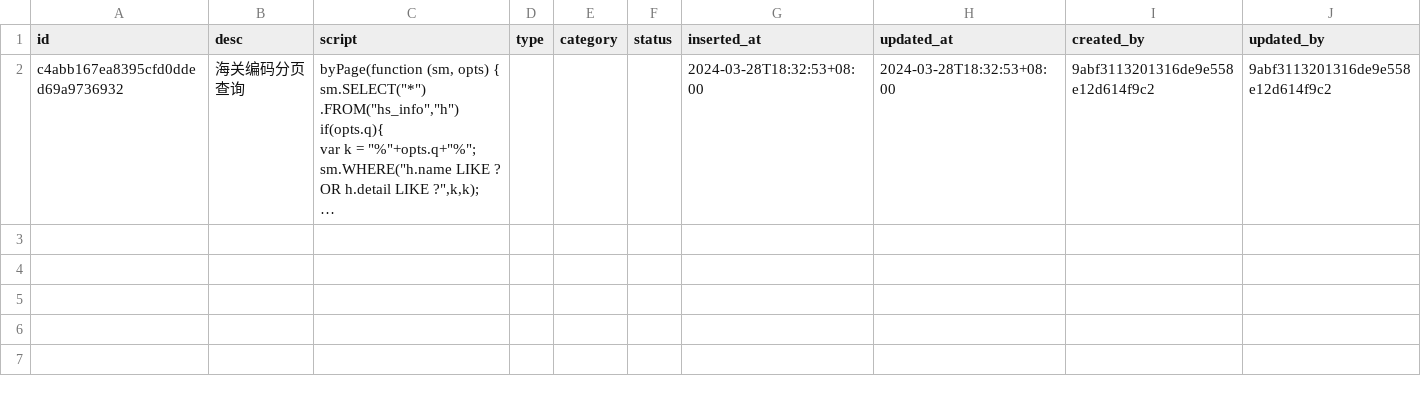
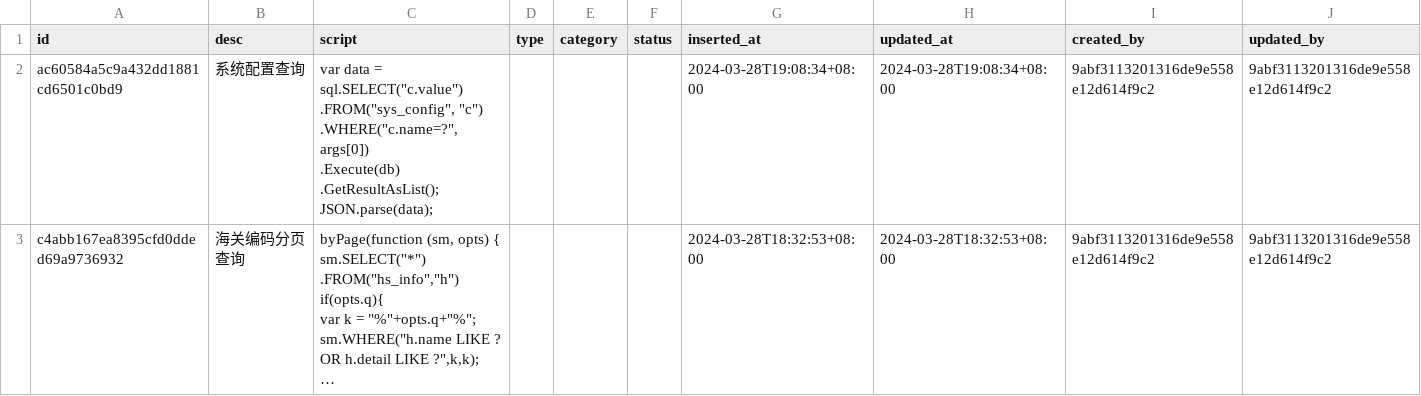
Before and after one commit to CCLooMi/wios_server, a CSV file: static/bak/api.backup.csv, drawn as a sheet; long unchanged cells end in …; ↵ is a line break in a cell; the diff names each change by its address in the sheet, - before the commit and + after, or states it on an @@ line.

Commit message:
add sys config reload func
add api backup csv file

```diff
--- a/static/bak/api.backup.csv
+++ b/static/bak/api.backup.csv
+row 2: ac60584a5c9a432dd1881cd6501c0bd9 | 系统配置查询 | var data = sql.SELECT("c.value") ↵ .FROM("sys_config", "c") ↵ .WHERE("c.name=?", args[0]) ↵ .Execute(db) ↵ .GetResultAsList(); ↵ JSON.parse(data); |  |  |  | 2024-03-28T19:08:34+08:00 | 2024-03-28T19:08:34+08:00 | 9abf3113201316de9e558e12d614f9c2 | 9abf3113201316de9e558e12d614f9c2
```
Also changed, not shown: 3 other files.
